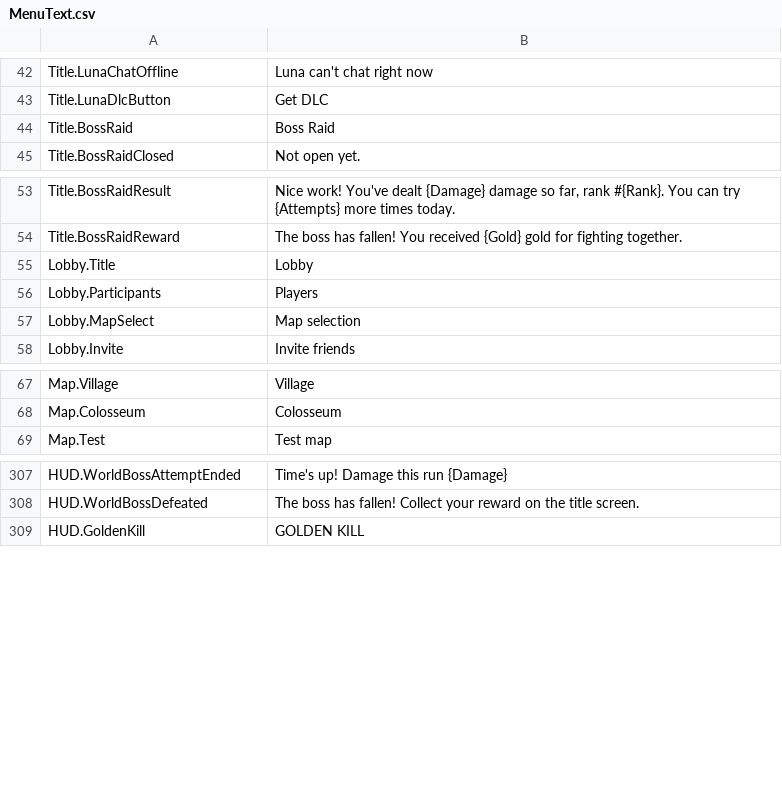
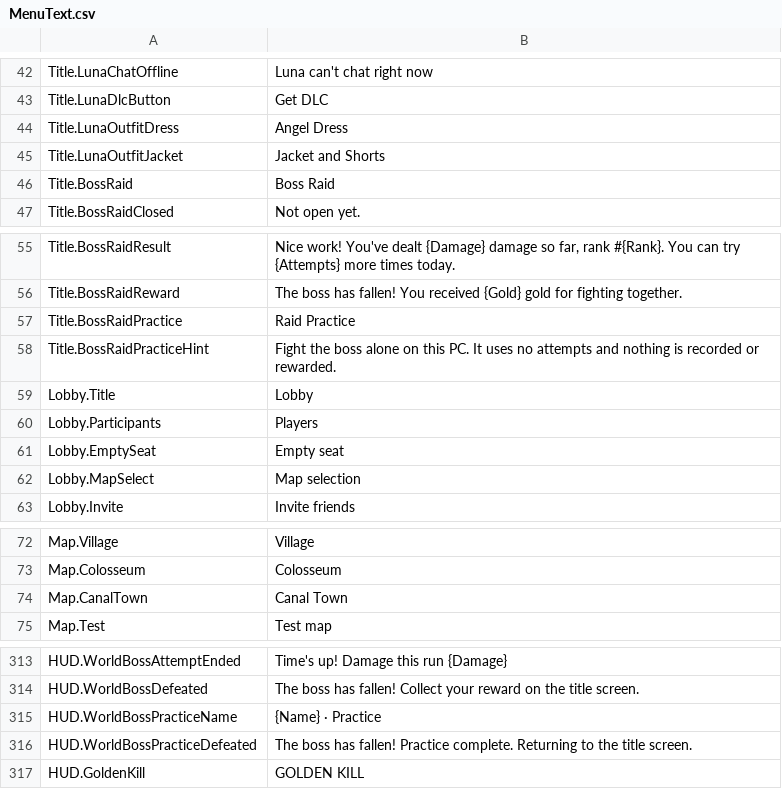
Before and after one commit to wighs33/Pandora-Battle, a CSV file: Content/UI/Localization/StringTables/MenuText.csv, drawn as a sheet; only a part is shown, gaps mark what is left out; the diff names each change by its address in the sheet, - before the commit and + after, or states it on an @@ line.

```diff
--- a/Content/UI/Localization/StringTables/MenuText.csv
+++ b/Content/UI/Localization/StringTables/MenuText.csv
+row 44: Title.LunaOutfitDress | Angel Dress
+row 45: Title.LunaOutfitJacket | Jacket and Shorts
+row 57: Title.BossRaidPractice | Raid Practice
+row 58: Title.BossRaidPracticeHint | Fight the boss alone on this PC. It uses no attempts and nothing is recorded or rewarded.
+row 61: Lobby.EmptySeat | Empty seat
+row 74: Map.CanalTown | Canal Town
+row 315: HUD.WorldBossPracticeName | {Name} · Practice
+row 316: HUD.WorldBossPracticeDefeated | The boss has fallen! Practice complete. Returning to the title screen.
```
Also changed, not shown: 37 other files.
